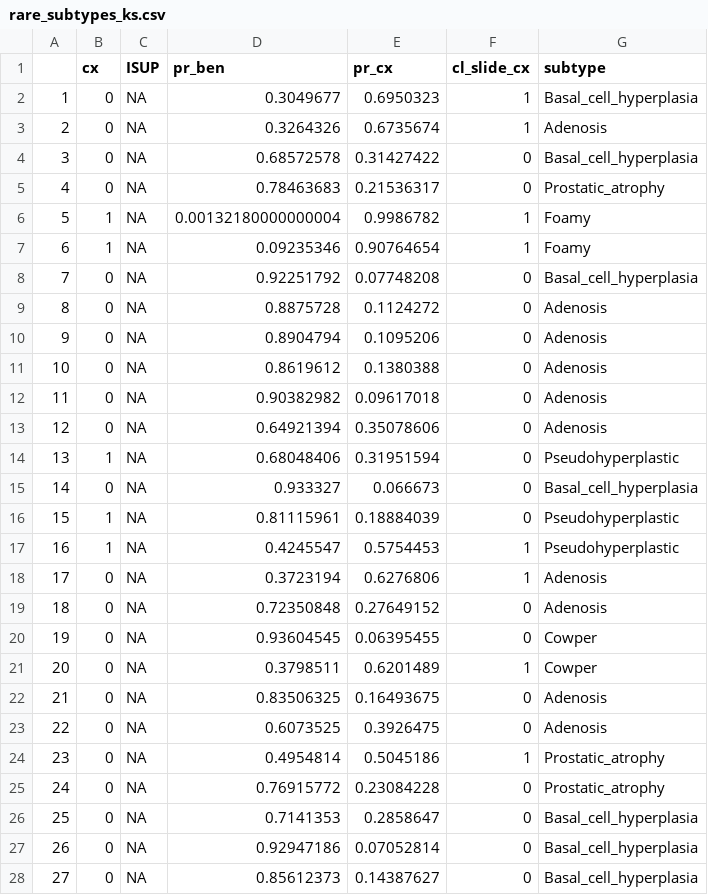
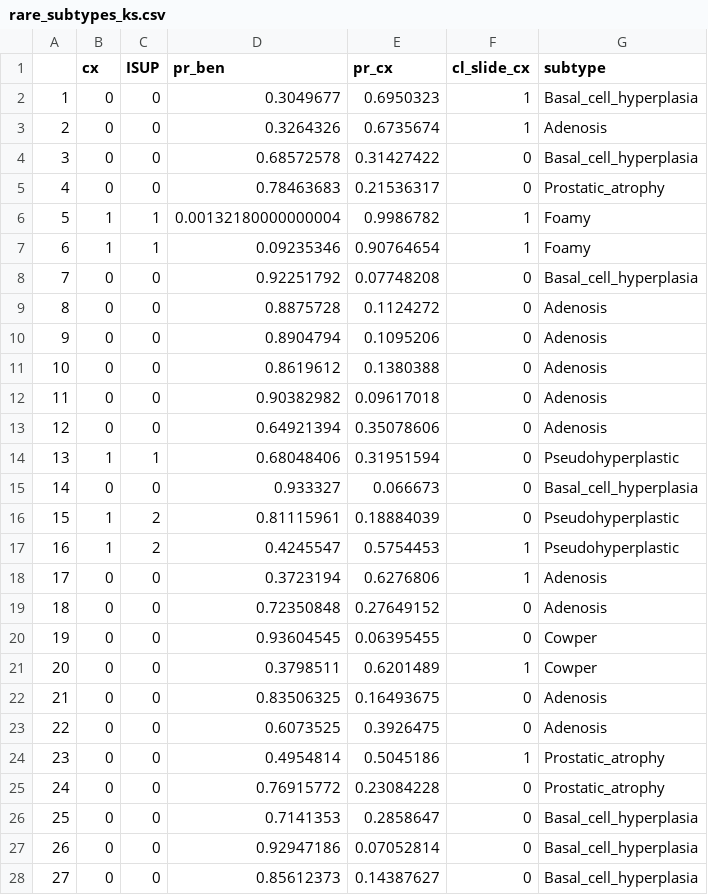
Before and after one commit to heolss/Conformal_analyses, a CSV file: Data/Demo/rare_subtypes_ks.csv, drawn as a sheet; only a part is shown; the diff covers the shown part only.

Commit message:
Earlier NAs for ISUP completed for dataset

```diff
--- a/Data/Demo/rare_subtypes_ks.csv
+++ b/Data/Demo/rare_subtypes_ks.csv
@@ -1,28 +1,28 @@
 "","cx","ISUP","pr_ben","pr_cx","cl_slide_cx","subtype"
-"1",0,NA,0.3049677,0.6950323,1,"Basal_cell_hyperplasia"
-"2",0,NA,0.3264326,0.6735674,1,"Adenosis"
-"3",0,NA,0.68572578,0.31427422,0,"Basal_cell_hyperplasia"
-"4",0,NA,0.78463683,0.21536317,0,"Prostatic_atrophy"
-"5",1,NA,0.00132180000000004,0.9986782,1,"Foamy"
-"6",1,NA,0.09235346,0.90764654,1,"Foamy"
-"7",0,NA,0.92251792,0.07748208,0,"Basal_cell_hyperplasia"
-"8",0,NA,0.8875728,0.1124272,0,"Adenosis"
-"9",0,NA,0.8904794,0.1095206,0,"Adenosis"
-"10",0,NA,0.8619612,0.1380388,0,"Adenosis"
-"11",0,NA,0.90382982,0.09617018,0,"Adenosis"
-"12",0,NA,0.64921394,0.35078606,0,"Adenosis"
-"13",1,NA,0.68048406,0.31951594,0,"Pseudohyperplastic"
-"14",0,NA,0.933327,0.066673,0,"Basal_cell_hyperplasia"
-"15",1,NA,0.81115961,0.18884039,0,"Pseudohyperplastic"
-"16",1,NA,0.4245547,0.5754453,1,"Pseudohyperplastic"
-"17",0,NA,0.3723194,0.6276806,1,"Adenosis"
-"18",0,NA,0.72350848,0.27649152,0,"Adenosis"
-"19",0,NA,0.93604545,0.06395455,0,"Cowper"
-"20",0,NA,0.3798511,0.6201489,1,"Cowper"
-"21",0,NA,0.83506325,0.16493675,0,"Adenosis"
-"22",0,NA,0.6073525,0.3926475,0,"Adenosis"
-"23",0,NA,0.4954814,0.5045186,1,"Prostatic_atrophy"
-"24",0,NA,0.76915772,0.23084228,0,"Prostatic_atrophy"
-"25",0,NA,0.7141353,0.2858647,0,"Basal_cell_hyperplasia"
-"26",0,NA,0.92947186,0.07052814,0,"Basal_cell_hyperplasia"
-"27",0,NA,0.85612373,0.14387627,0,"Basal_cell_hyperplasia"
+"1",0,0,0.3049677,0.6950323,1,"Basal_cell_hyperplasia"
+"2",0,0,0.3264326,0.6735674,1,"Adenosis"
+"3",0,0,0.68572578,0.31427422,0,"Basal_cell_hyperplasia"
+"4",0,0,0.78463683,0.21536317,0,"Prostatic_atrophy"
+"5",1,1,0.00132180000000004,0.9986782,1,"Foamy"
+"6",1,1,0.09235346,0.90764654,1,"Foamy"
+"7",0,0,0.92251792,0.07748208,0,"Basal_cell_hyperplasia"
+"8",0,0,0.8875728,0.1124272,0,"Adenosis"
+"9",0,0,0.8904794,0.1095206,0,"Adenosis"
+"10",0,0,0.8619612,0.1380388,0,"Adenosis"
+"11",0,0,0.90382982,0.09617018,0,"Adenosis"
+"12",0,0,0.64921394,0.35078606,0,"Adenosis"
+"13",1,1,0.68048406,0.31951594,0,"Pseudohyperplastic"
+"14",0,0,0.933327,0.066673,0,"Basal_cell_hyperplasia"
+"15",1,2,0.81115961,0.18884039,0,"Pseudohyperplastic"
+"16",1,2,0.4245547,0.5754453,1,"Pseudohyperplastic"
+"17",0,0,0.3723194,0.6276806,1,"Adenosis"
+"18",0,0,0.72350848,0.27649152,0,"Adenosis"
+"19",0,0,0.93604545,0.06395455,0,"Cowper"
+"20",0,0,0.3798511,0.6201489,1,"Cowper"
+"21",0,0,0.83506325,0.16493675,0,"Adenosis"
+"22",0,0,0.6073525,0.3926475,0,"Adenosis"
+"23",0,0,0.4954814,0.5045186,1,"Prostatic_atrophy"
+"24",0,0,0.76915772,0.23084228,0,"Prostatic_atrophy"
+"25",0,0,0.7141353,0.2858647,0,"Basal_cell_hyperplasia"
+"26",0,0,0.92947186,0.07052814,0,"Basal_cell_hyperplasia"
+"27",0,0,0.85612373,0.14387627,0,"Basal_cell_hyperplasia"
```
Also changed, not shown: 125 edited cells elsewhere in this file.
